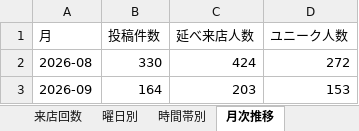
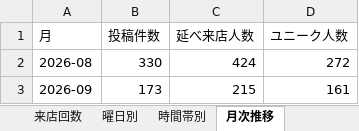
Before and after one commit to satoshiroid/bambitch-bbs-archiver, an Excel workbook: bbs_log.xlsx, sheet 月次推移, drawn as a sheet; values as stored, in another font and other column widths than the file's, no borders; the diff names each change by its address in the sheet, - before the commit and + after, or states it on an @@ line.

```diff
--- a/bbs_log.xlsx (sheet 月次推移)
+++ b/bbs_log.xlsx (sheet 月次推移)
-B3 (投稿件数): 164
+B3 (投稿件数): 173
-C3 (延べ来店人数): 203
+C3 (延べ来店人数): 215
-D3 (ユニーク人数): 153
+D3 (ユニーク人数): 161
```
Also changed, not shown: sheet 来店履歴, sheet posts, sheet 来店回数, sheet 時間帯別, sheet 同伴ネットワーク, sheet 曜日別, 1 other file.
